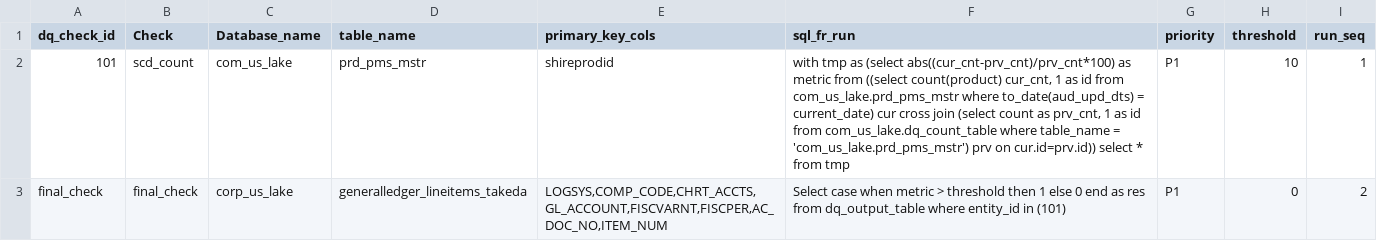
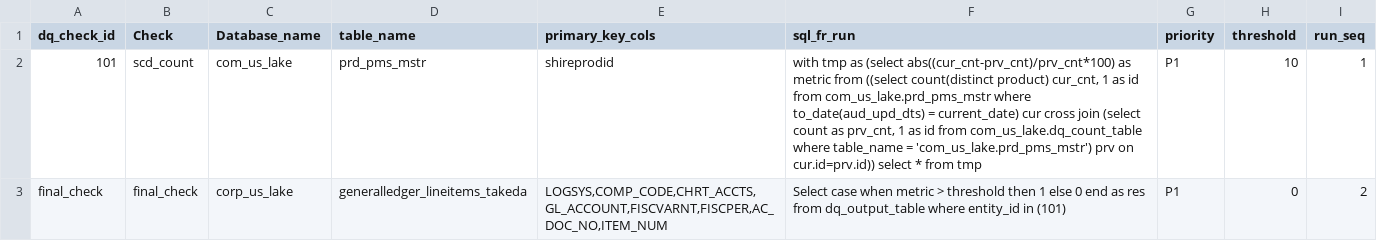
Before and after one commit to takeda-masud/dq-checks, a CSV file: DQ_Rules_No_2.csv, drawn as a sheet.

Commit message:
Update DQ_Rules_No_2.csv

```diff
--- a/DQ_Rules_No_2.csv
+++ b/DQ_Rules_No_2.csv
@@ -1,3 +1,3 @@
 dq_check_id,Check,Database_name,table_name,primary_key_cols,sql_fr_run,priority,threshold,run_seq
-101,scd_count,com_us_lake,prd_pms_mstr,shireprodid,"with tmp as (select abs((cur_cnt-prv_cnt)/prv_cnt*100) as metric from ((select count(product) cur_cnt, 1 as id from com_us_lake.prd_pms_mstr where to_date(aud_upd_dts) = current_date) cur cross join (select count as prv_cnt, 1 as id from com_us_lake.dq_count_table where table_name = 'com_us_lake.prd_pms_mstr') prv on cur.id=prv.id)) select * from tmp",P1,10,1
+101,scd_count,com_us_lake,prd_pms_mstr,shireprodid,"with tmp as (select abs((cur_cnt-prv_cnt)/prv_cnt*100) as metric from ((select count(distinct product) cur_cnt, 1 as id from com_us_lake.prd_pms_mstr where to_date(aud_upd_dts) = current_date) cur cross join (select count as prv_cnt, 1 as id from com_us_lake.dq_count_table where table_name = 'com_us_lake.prd_pms_mstr') prv on cur.id=prv.id)) select * from tmp",P1,10,1
 final_check,final_check,corp_us_lake,generalledger_lineitems_takeda,"LOGSYS,COMP_CODE,CHRT_ACCTS,GL_ACCOUNT,FISCVARNT,FISCPER,AC_DOC_NO,ITEM_NUM",Select case when metric > threshold then 1 else 0 end as res from dq_output_table where entity_id in (101),P1,0,2
```
